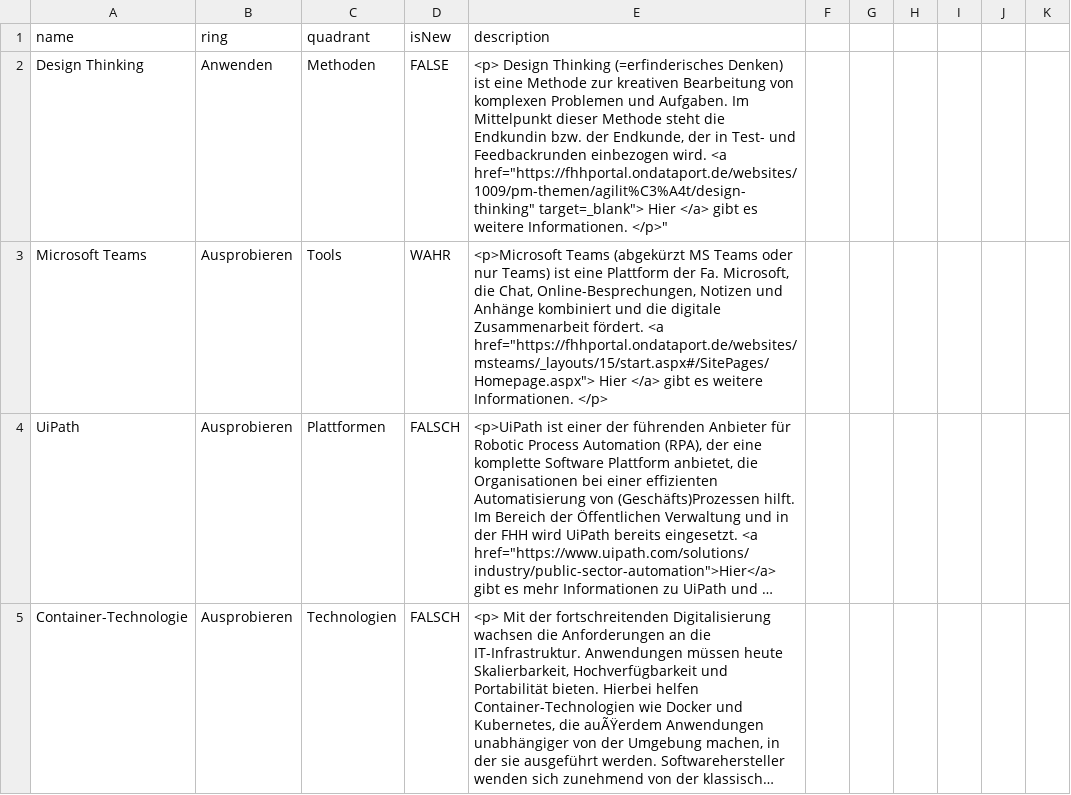
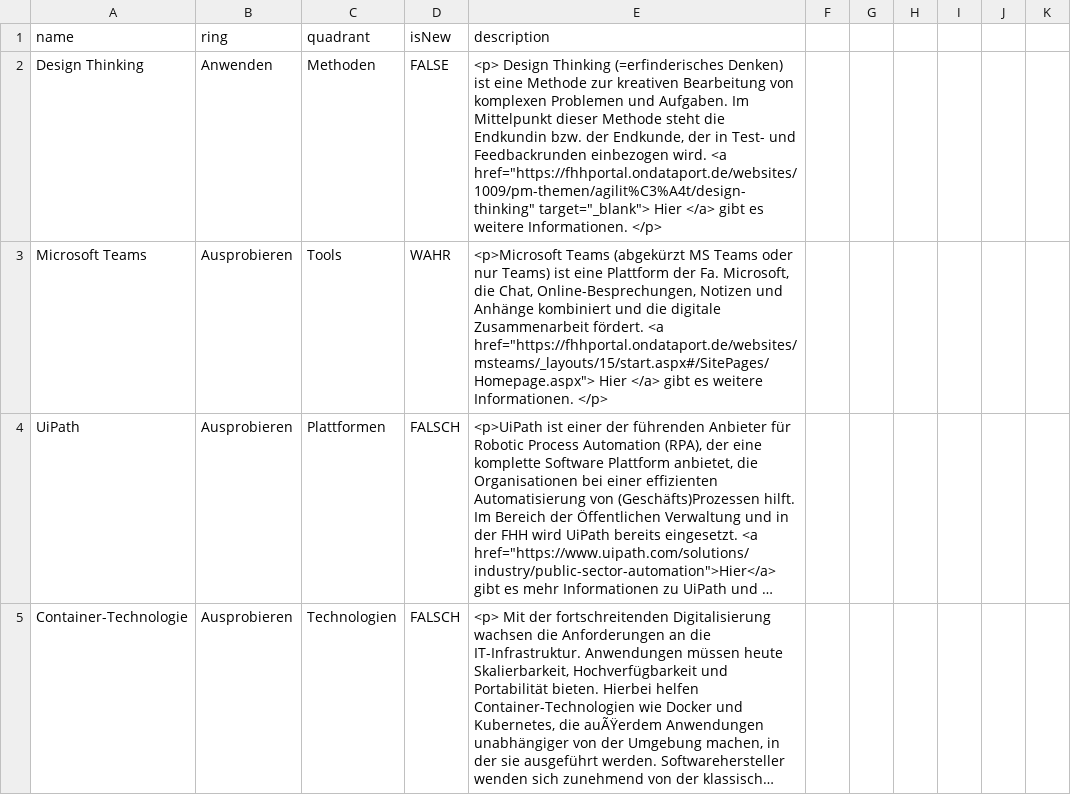
Before and after one commit to nbredow/radar, a CSV file: BJV.csv, drawn as a sheet; only a part is shown; long unchanged cells end in ….

Commit message:
Update BJV.csv

```diff
--- a/BJV.csv
+++ b/BJV.csv
@@ -1,3 +1,3 @@
 name,ring,quadrant,isNew,description	
-Design Thinking,Anwenden,Methoden,FALSE,"<p> Design Thinking (=erfinderisches Denken) ist eine Methode zur kreativen Bearbeitung von komplexen Problemen und Aufgaben. Im Mittelpunkt dieser Methode steht die Endkundin bzw. der Endkunde, der in Test- und Feedbackrunden einbezogen wird. <a href=""https://fhhportal.ondataport.de/websites/1009/pm-themen/agilit%C3%A4t/design-thinking"" target="_blank"> Hier </a> gibt es weitere Informationen. </p>"	
+Design Thinking,Anwenden,Methoden,FALSE,"<p> Design Thinking (=erfinderisches Denken) ist eine Methode zur kreativen Bearbeitung von komplexen Problemen und Aufgaben. Im Mittelpunkt dieser Methode steht die Endkundin bzw. der Endkunde, der in Test- und Feedbackrunden einbezogen wird. <a href=""https://fhhportal.ondataport.de/websites/1009/pm-themen/agilit%C3%A4t/design-thinking"" target=""_blank""> Hier </a> gibt es weitere Informationen. </p>"	
 Microsoft Teams,Ausprobieren,Tools,WAHR,"<p>Microsoft Teams (abgekürzt MS Teams oder nur Teams) ist eine Plattform der Fa. Microsoft, die Chat, Online-Besprechungen, Notizen und Anhänge kombiniert und die digitale Zusammenarbeit fördert. <a href=""https://fhhportal.ondataport.de/websites/msteams/_layouts/15/start.aspx#/SitePages/Homepage.aspx""> Hier </a> gibt es weitere Informationen. </p>"	
```
